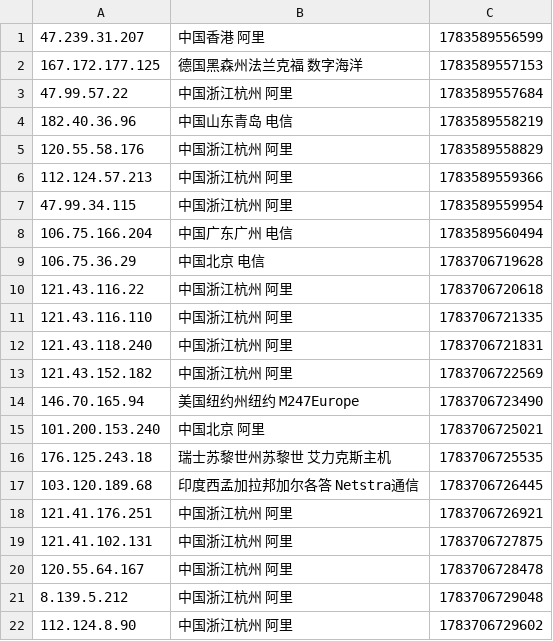
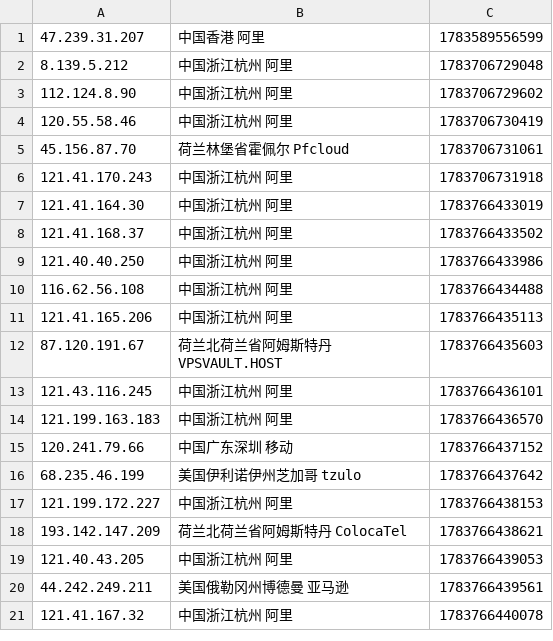
Before and after one commit to 4yop/4yop.github.io, a CSV file: data/ip-black/ip-black.csv, drawn as a sheet; only a part is shown; the shorter side is filled out with more unchanged rows; removed rows and columns are numbered as before the commit, all else as after; the diff covers the shown part only; the diff names each change by its address in the sheet, - before the commit and + after, or states it on an @@ line.

```diff
--- a/data/ip-black/ip-black.csv
+++ b/data/ip-black/ip-black.csv
-row 2: 167.172.177.125 | 德国黑森州法兰克福 数字海洋 | 1783589557153
-row 3: 47.99.57.22 | 中国浙江杭州 阿里 | 1783589557684
-row 4: 182.40.36.96 | 中国山东青岛 电信 | 1783589558219
-row 5: 120.55.58.176 | 中国浙江杭州 阿里 | 1783589558829
-row 6: 112.124.57.213 | 中国浙江杭州 阿里 | 1783589559366
-row 7: 47.99.34.115 | 中国浙江杭州 阿里 | 1783589559954
-row 8: 106.75.166.204 | 中国广东广州 电信 | 1783589560494
-row 9: 106.75.36.29 | 中国北京 电信 | 1783706719628
-row 10: 121.43.116.22 | 中国浙江杭州 阿里 | 1783706720618
-row 11: 121.43.116.110 | 中国浙江杭州 阿里 | 1783706721335
-row 12: 121.43.118.240 | 中国浙江杭州 阿里 | 1783706721831
-row 13: 121.43.152.182 | 中国浙江杭州 阿里 | 1783706722569
-row 14: 146.70.165.94 | 美国纽约州纽约 M247Europe | 1783706723490
-row 15: 101.200.153.240 | 中国北京 阿里 | 1783706725021
-row 16: 176.125.243.18 | 瑞士苏黎世州苏黎世 艾力克斯主机 | 1783706725535
-row 17: 103.120.189.68 | 印度西孟加拉邦加尔各答 Netstra通信 | 1783706726445
-row 18: 121.41.176.251 | 中国浙江杭州 阿里 | 1783706726921
-row 19: 121.41.102.131 | 中国浙江杭州 阿里 | 1783706727875
-row 20: 120.55.64.167 | 中国浙江杭州 阿里 | 1783706728478
```
Also changed, not shown: 19 added rows elsewhere in this file, 8 other files.
